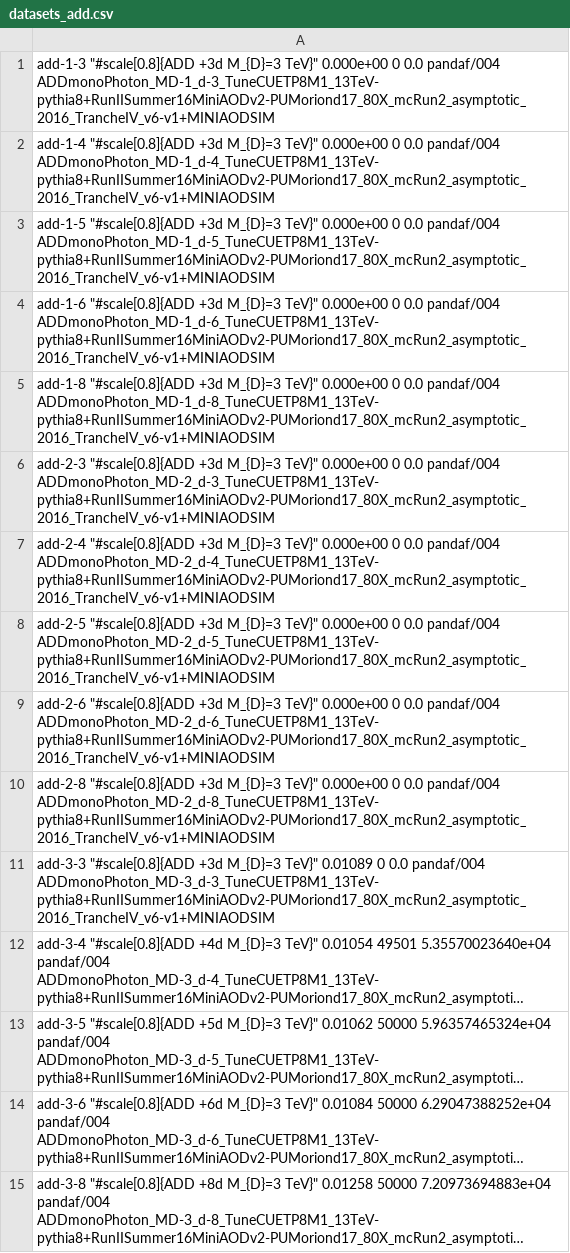
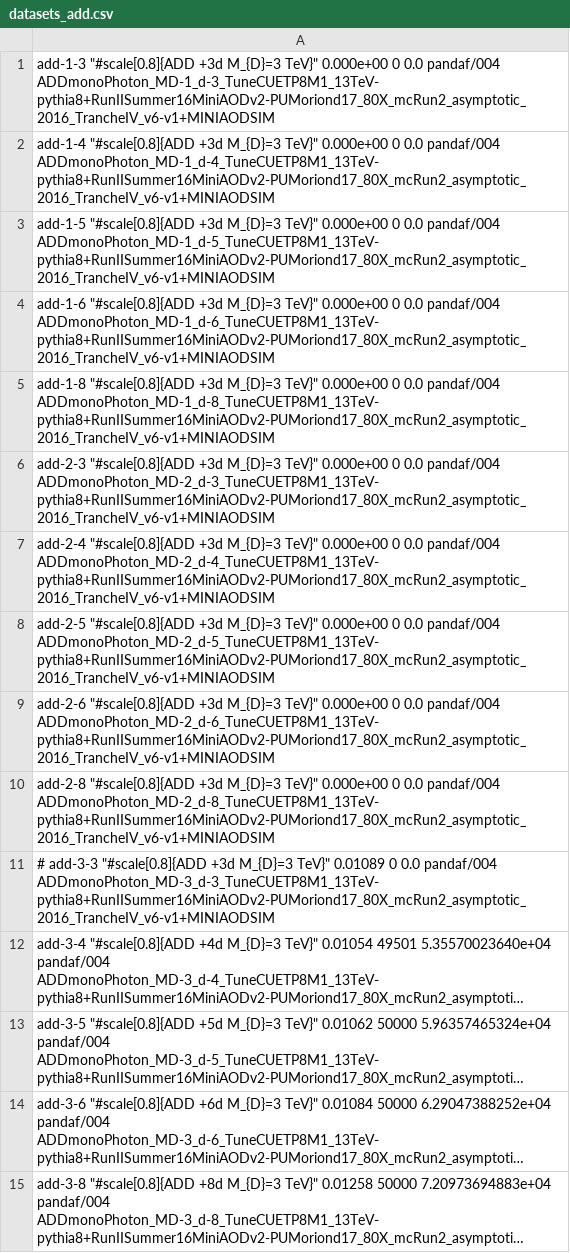
Before and after one commit to MiT-HEP/MonoX, a CSV file: monophoton/data/datasets_add.csv, drawn as a sheet; long unchanged cells end in …; the diff names each change by its address in the sheet, - before the commit and + after, or states it on an @@ line.

```diff
--- a/monophoton/data/datasets_add.csv
+++ b/monophoton/data/datasets_add.csv
-A11: add-3-3 "#scale[0.8]{ADD…
+A11: # add-3-3 "#scale[0.8]{ADD…
```
Also changed, not shown: monophoton/data/datasets.csv, monophoton/data/datasets_dmv.csv, 4 other files.
